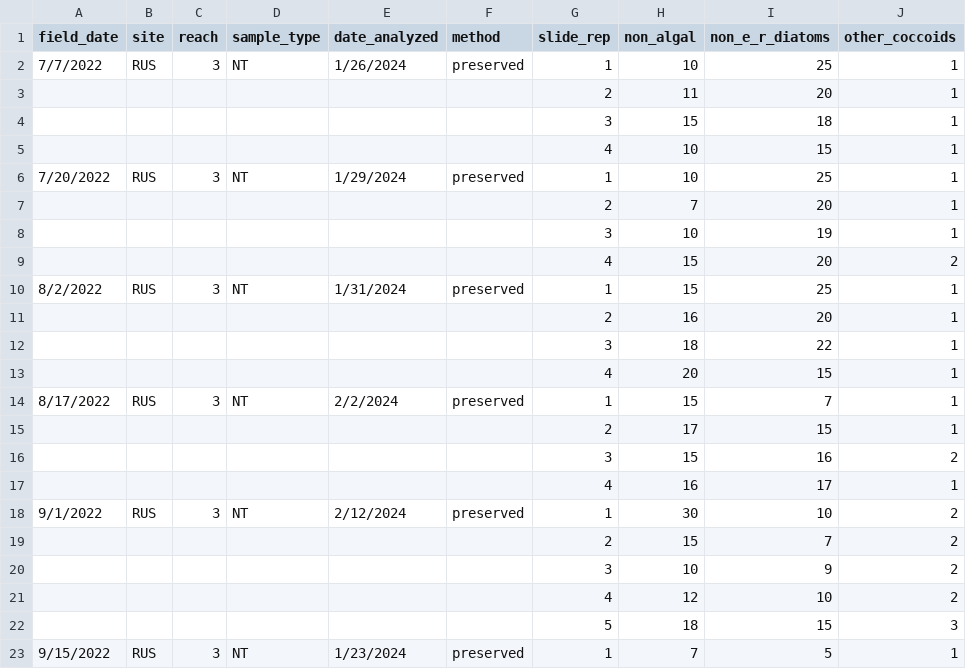
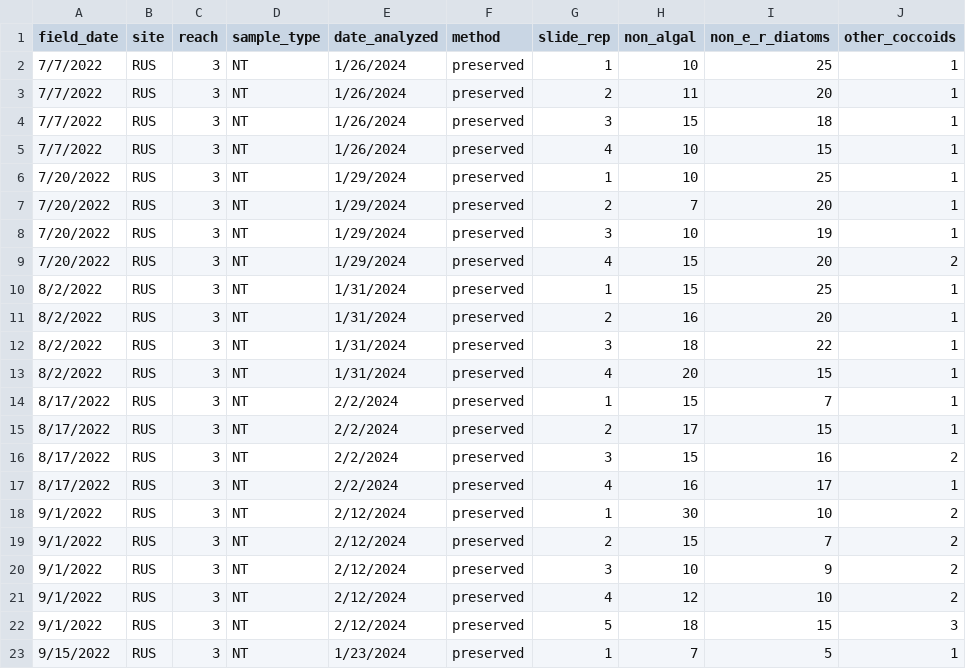
Before and after one commit to jzabrecky/ATX-community-norcal, a CSV file: data/morphological/raw/2022_NT_rus-3.csv, drawn as a sheet; only a part is shown; the diff covers the shown part only; the diff names each change by its address in the sheet, - before the commit and + after, or states it on an @@ line.

```diff
--- a/data/morphological/raw/2022_NT_rus-3.csv
+++ b/data/morphological/raw/2022_NT_rus-3.csv
-A3:A5 (field_date): (empty)
+A3:A5 (field_date): 7/7/2022
-B3:B5 (site): (empty)
+B3:B5 (site): RUS
-C3:C5 (reach): (empty)
+C3:C5 (reach): 3
-D3:D5 (sample_type): (empty)
+D3:D5 (sample_type): NT
-E3:E5 (date_analyzed): (empty)
+E3:E5 (date_analyzed): 1/26/2024
-F3:F5 (method): (empty)
+F3:F5 (method): preserved
-A7:A9 (field_date): (empty)
+A7:A9 (field_date): 7/20/2022
-B7:B9 (site): (empty)
+B7:B9 (site): RUS
-C7:C9 (reach): (empty)
+C7:C9 (reach): 3
-D7:D9 (sample_type): (empty)
+D7:D9 (sample_type): NT
-E7:E9 (date_analyzed): (empty)
+E7:E9 (date_analyzed): 1/29/2024
-F7:F9 (method): (empty)
+F7:F9 (method): preserved
-A11:A13 (field_date): (empty)
+A11:A13 (field_date): 8/2/2022
-B11:B13 (site): (empty)
+B11:B13 (site): RUS
-C11:C13 (reach): (empty)
+C11:C13 (reach): 3
-D11:D13 (sample_type): (empty)
+D11:D13 (sample_type): NT
-E11:E13 (date_analyzed): (empty)
+E11:E13 (date_analyzed): 1/31/2024
-F11:F13 (method): (empty)
+F11:F13 (method): preserved
-A15:A17 (field_date): (empty)
+A15:A17 (field_date): 8/17/2022
-B15:B17 (site): (empty)
+B15:B17 (site): RUS
-C15:C17 (reach): (empty)
+C15:C17 (reach): 3
-D15:D17 (sample_type): (empty)
+D15:D17 (sample_type): NT
-E15:E17 (date_analyzed): (empty)
+E15:E17 (date_analyzed): 2/2/2024
-F15:F17 (method): (empty)
+F15:F17 (method): preserved
-A19:A22 (field_date): (empty)
+A19:A22 (field_date): 9/1/2022
-B19:B22 (site): (empty)
+B19:B22 (site): RUS
-C19:C22 (reach): (empty)
+C19:C22 (reach): 3
-D19:D22 (sample_type): (empty)
+D19:D22 (sample_type): NT
-E19:E22 (date_analyzed): (empty)
+E19:E22 (date_analyzed): 2/12/2024
-F19:F22 (method): (empty)
+F19:F22 (method): preserved
```
Also changed, not shown: 12 edited cells elsewhere in this file, data/morphological/raw/2022_NT_rus-1s.csv, data/morphological/raw/2022_NT_sfe-m-1s.csv, 30 other files.
